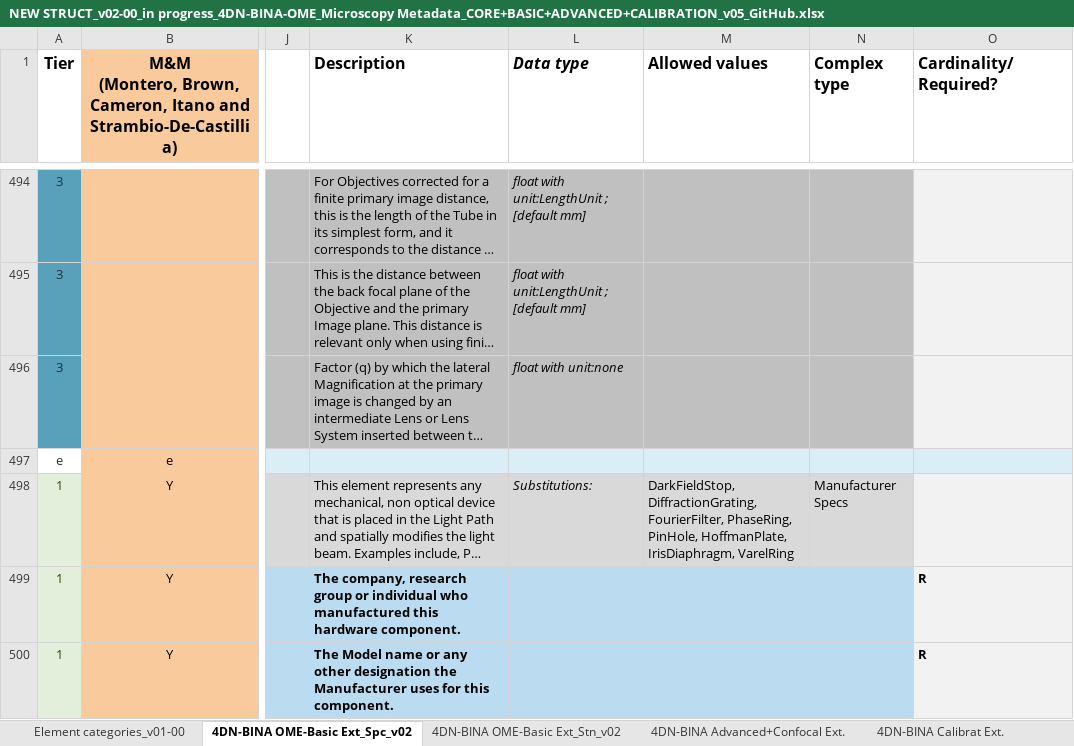
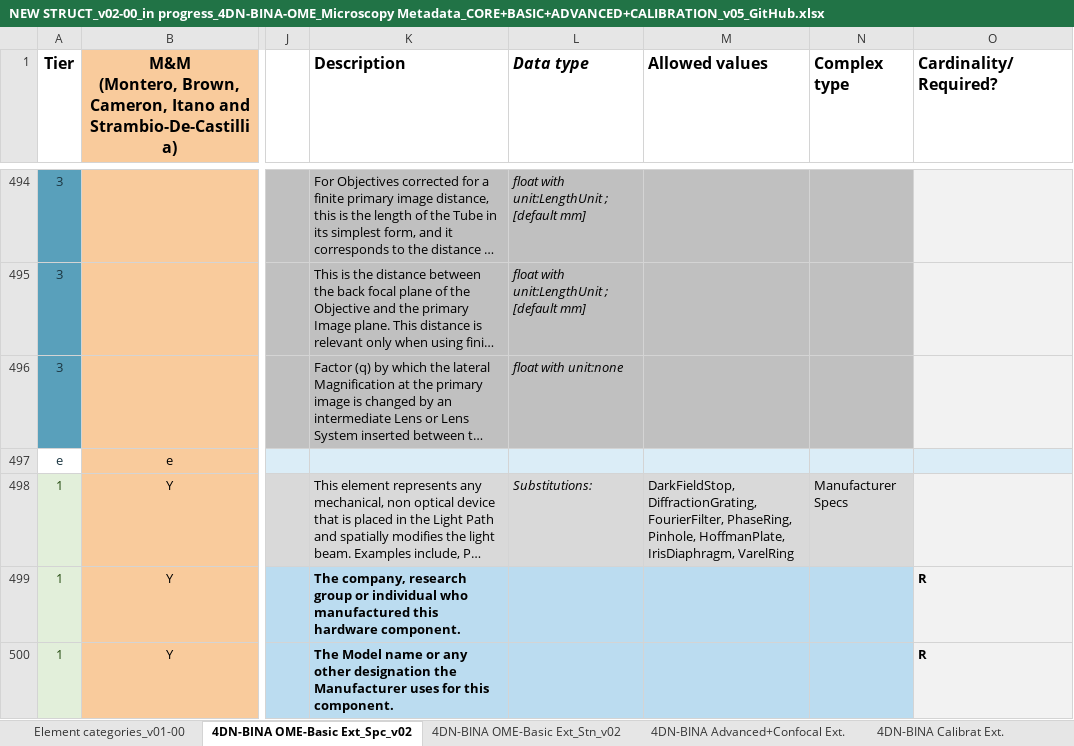
Before and after one commit to WU-BIMAC/NBOMicroscopyMetadataSpecs, an Excel workbook: Model/in progress/v02-00/NEW STRUCT_v02-00_in progress_4DN-BINA-OME_Microscopy Metadata_CORE+BASIC+ADVANCED+CALIBRATION_v05_GitHub.xlsx, sheet 4DN-BINA OME-Basic Ext_Spc_v02, drawn as a sheet; only a part is shown, gaps mark what is left out; long unchanged cells end in …; values as stored, in another font and other column widths than the file's, no borders; charts and pictures not drawn; the diff names each change by its address in the sheet, - before the commit and + after, or states it on an @@ line.

Commit message:
Changed PinHole to Pinhole

```diff
--- a/Model/in progress/v02-00/NEW STRUCT_v02-00_in progress_4DN-BINA-OME_Microscopy Metadata_CORE+BASIC+ADVANCED+CALIBRATION_v05_GitHub.xlsx (sheet 4DN-BINA OME-Basic Ext_Spc_v02)
+++ b/Model/in progress/v02-00/NEW STRUCT_v02-00_in progress_4DN-BINA-OME_Microscopy Metadata_CORE+BASIC+ADVANCED+CALIBRATION_v05_GitHub.xlsx (sheet 4DN-BINA OME-Basic Ext_Spc_v02)
-M498 (Allowed values): …FourierFilter, PhaseRing, PinHole, HoffmanPlate, IrisDiaphragm,…
+M498 (Allowed values): …FourierFilter, PhaseRing, Pinhole, HoffmanPlate, IrisDiaphragm,…
```
Also changed, not shown: sheet 4DN-BINA Advanced+Confocal Ext., sheet Element categories_v01-00, sheet 4DN-BINA OME-Basic Ext_Stn_v02, 4 other files.
